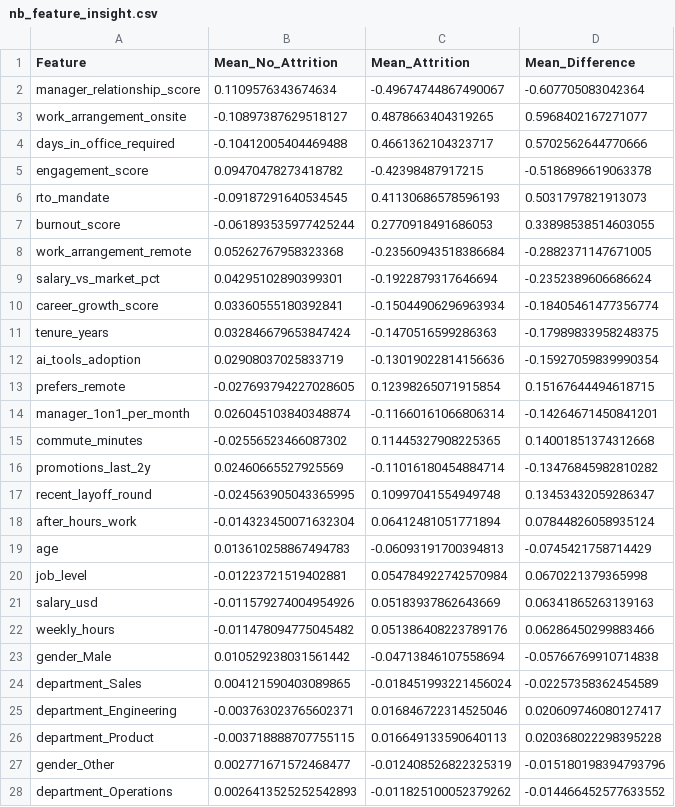
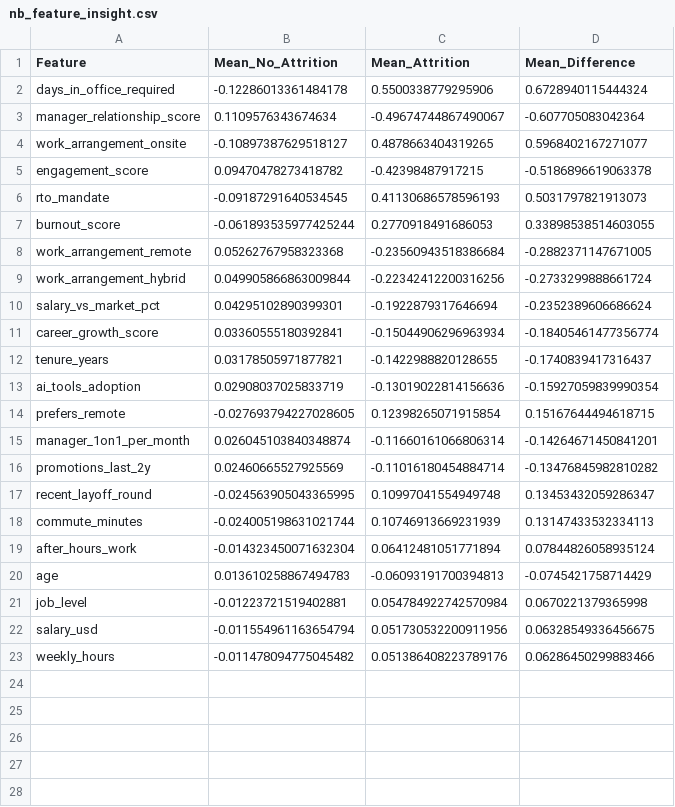
Before and after one commit to fenfics/Employee-Attrition-Prediction, a CSV file: results/naive bayes/nb_feature_insight.csv, drawn as a sheet; only a part is shown; the diff covers the shown part only.

```diff
--- a/results/naive bayes/nb_feature_insight.csv
+++ b/results/naive bayes/nb_feature_insight.csv
@@ -1,5 +1,5 @@
 Feature,Mean_No_Attrition,Mean_Attrition,Mean_Difference
+days_in_office_required,-0.12286013361484178,0.5500338779295906,0.6728940115444324
 manager_relationship_score,0.1109576343674634,-0.49674744867490067,-0.607705083042364
 work_arrangement_onsite,-0.10897387629518127,0.4878663404319265,0.5968402167271077
-days_in_office_required,-0.10412005404469488,0.4661362104323717,0.5702562644770666
 engagement_score,0.09470478273418782,-0.42398487917215,-0.5186896619063378
@@ -8,5 +8,6 @@ burnout_score,-0.061893535977425244,0.2770918491686053,0.33898538514603055
 work_arrangement_remote,0.05262767958323368,-0.23560943518386684,-0.2882371147671005
+work_arrangement_hybrid,0.049905866863009844,-0.22342412200316256,-0.2733299888661724
 salary_vs_market_pct,0.04295102890399301,-0.1922879317646694,-0.2352389606686624
 career_growth_score,0.03360555180392841,-0.15044906296963934,-0.18405461477356774
-tenure_years,0.032846679653847424,-0.1470516599286363,-0.17989833958248375
+tenure_years,0.03178505971877821,-0.1422988820128655,-0.1740839417316437
 ai_tools_adoption,0.02908037025833719,-0.13019022814156636,-0.15927059839990354
@@ -14,5 +15,5 @@ prefers_remote,-0.027693794227028605,0.12398265071915854,0.15167644494618715
 manager_1on1_per_month,0.026045103840348874,-0.11660161066806314,-0.14264671450841201
-commute_minutes,-0.02556523466087302,0.11445327908225365,0.14001851374312668
 promotions_last_2y,0.02460665527925569,-0.11016180454884714,-0.13476845982810282
 recent_layoff_round,-0.024563905043365995,0.10997041554949748,0.13453432059286347
+commute_minutes,-0.024005198631021744,0.10746913669231939,0.13147433532334113
 after_hours_work,-0.014323450071632304,0.06412481051771894,0.07844826058935124
@@ -20,9 +21,3 @@ age,0.013610258867494783,-0.06093191700394813,-0.0745421758714429
 job_level,-0.01223721519402881,0.054784922742570984,0.0670221379365998
-salary_usd,-0.011579274004954926,0.05183937862643669,0.06341865263139163
+salary_usd,-0.011554961163654794,0.051730532200911956,0.06328549336456675
 weekly_hours,-0.011478094775045482,0.051386408223789176,0.06286450299883466
-gender_Male,0.010529238031561442,-0.04713846107558694,-0.05766769910714838
-department_Sales,0.004121590403089865,-0.018451993221456024,-0.02257358362454589
-department_Engineering,-0.003763023765602371,0.016846722314525046,0.020609746080127417
-department_Product,-0.003718888707755115,0.016649133590640113,0.020368022298395228
-gender_Other,0.002771671572468477,-0.012408526822325319,-0.015180198394793796
-department_Operations,0.0026413525252542893,-0.011825100052379262,-0.014466452577633552
```
Also changed, not shown: 6 removed rows elsewhere in this file, results/naive bayes/nb_evaluation.csv, results/naive bayes/nb_feature_set_comparison.csv, 23 other files.
